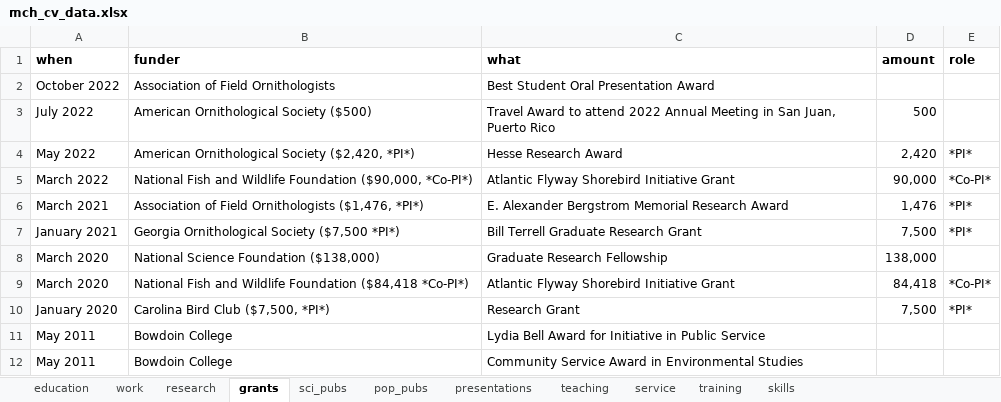
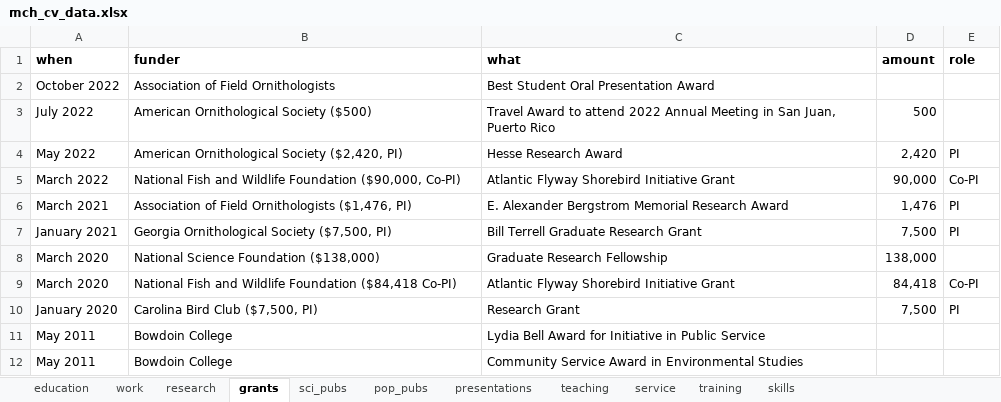
Before and after one commit to mainahandmaker/cv_vitae, an Excel workbook: data/mch_cv_data.xlsx, sheet grants, drawn as a sheet; values as stored, in another font and other column widths than the file's, no borders; the diff names each change by its address in the sheet, - before the commit and + after, or states it on an @@ line.

Commit message:
fixed formatting issue in grants section

```diff
--- a/data/mch_cv_data.xlsx (sheet grants)
+++ b/data/mch_cv_data.xlsx (sheet grants)
-B4 (funder): American Ornithological Society ($2,420, *PI*)
+B4 (funder): American Ornithological Society ($2,420, PI)
-E4 (role): *PI*
+E4 (role): PI
-B5 (funder): …Foundation ($90,000, *Co-PI*)
+B5 (funder): …Foundation ($90,000, Co-PI)
-E5 (role): *Co-PI*
+E5 (role): Co-PI
-B6 (funder): …Ornithologists ($1,476, *PI*)
+B6 (funder): …Ornithologists ($1,476, PI)
-E6:E7 (role): *PI*
+E6:E7 (role): PI
-B7 (funder): Georgia Ornithological Society ($7,500 *PI*)
+B7 (funder): Georgia Ornithological Society ($7,500, PI)
-B9 (funder): …Foundation ($84,418 *Co-PI*)
+B9 (funder): …Foundation ($84,418 Co-PI)
-E9 (role): *Co-PI*
+E9 (role): Co-PI
-B10 (funder): Carolina Bird Club ($7,500, *PI*)
+B10 (funder): Carolina Bird Club ($7,500, PI)
-E10 (role): *PI*
+E10 (role): PI
```
Also changed, not shown: sheet education, 3 other files.
